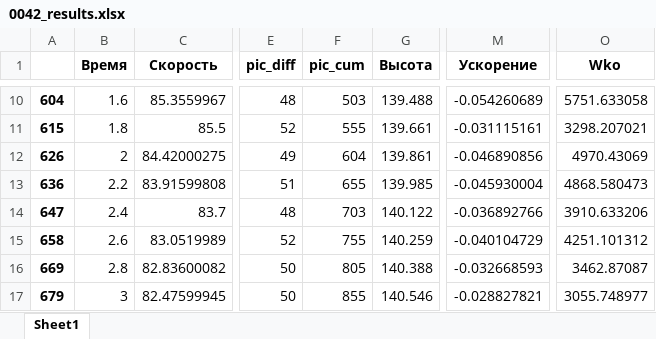
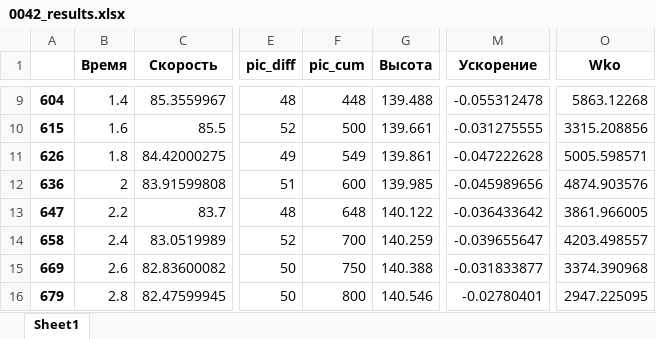
Before and after one commit to DiploDog/RTM_handler, an Excel workbook: temp/0042_results.xlsx, sheet Sheet1, drawn as a sheet; only a part is shown, gaps mark what is left out; values as stored, in another font and other column widths than the file's, no borders; addresses are those after the commit; the diff covers the shown part only; the diff names each change by its address in the sheet, - before the commit and + after, or states it on an @@ line.

```diff
--- a/temp/0042_results.xlsx (sheet Sheet1)
+++ b/temp/0042_results.xlsx (sheet Sheet1)
-B9 (Время): 1.6
+B9 (Время): 1.4
-F9 (pic_cum): 503
+F9 (pic_cum): 448
-M9 (Ускорение): -0.054260689
+M9 (Ускорение): -0.055312478
-O9 (Wko): 5751.633058
+O9 (Wko): 5863.12268
-B10 (Время): 1.8
+B10 (Время): 1.6
-F10 (pic_cum): 555
+F10 (pic_cum): 500
-M10 (Ускорение): -0.031115161
+M10 (Ускорение): -0.031275555
-O10 (Wko): 3298.207021
+O10 (Wko): 3315.208856
-B11 (Время): 2
+B11 (Время): 1.8
-F11 (pic_cum): 604
+F11 (pic_cum): 549
-M11 (Ускорение): -0.046890856
+M11 (Ускорение): -0.047222628
-O11 (Wko): 4970.43069
+O11 (Wko): 5005.598571
-B12 (Время): 2.2
+B12 (Время): 2
-F12 (pic_cum): 655
+F12 (pic_cum): 600
-M12 (Ускорение): -0.045930004
+M12 (Ускорение): -0.045989656
-O12 (Wko): 4868.580473
+O12 (Wko): 4874.903576
-B13 (Время): 2.4
+B13 (Время): 2.2
-F13 (pic_cum): 703
+F13 (pic_cum): 648
-M13 (Ускорение): -0.036892766
+M13 (Ускорение): -0.036433642
-O13 (Wko): 3910.633206
+O13 (Wko): 3861.966005
-B14 (Время): 2.6
+B14 (Время): 2.4
-F14 (pic_cum): 755
+F14 (pic_cum): 700
-M14 (Ускорение): -0.040104729
+M14 (Ускорение): -0.039655647
-O14 (Wko): 4251.101312
+O14 (Wko): 4203.498557
-B15 (Время): 2.8
+B15 (Время): 2.6
-F15 (pic_cum): 805
+F15 (pic_cum): 750
-M15 (Ускорение): -0.032668593
+M15 (Ускорение): -0.031833877
-O15 (Wko): 3462.87087
+O15 (Wko): 3374.390968
-B16 (Время): 3
+B16 (Время): 2.8
-F16 (pic_cum): 855
+F16 (pic_cum): 800
-M16 (Ускорение): -0.028827821
+M16 (Ускорение): -0.02780401
-O16 (Wko): 3055.748977
+O16 (Wko): 2947.225095
```
Also changed, not shown: 1 removed row and 340 edited cells elsewhere in this sheet, utc_1.xlsx, 1 other file.
